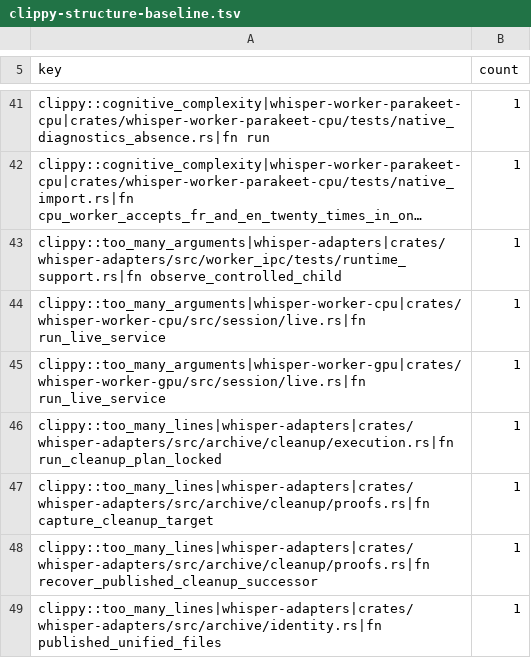
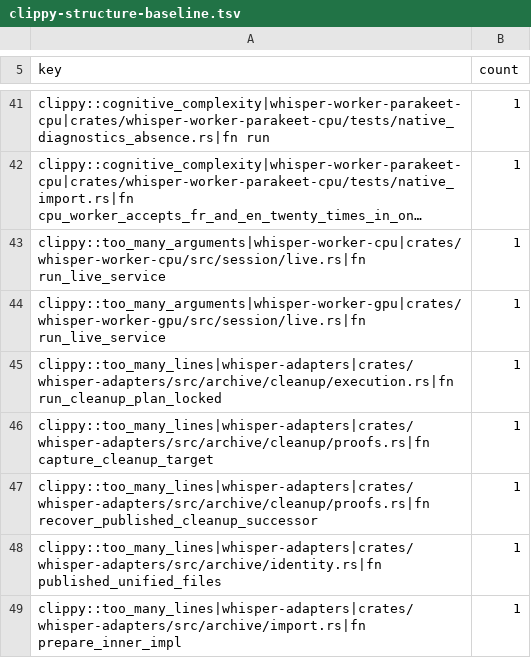
Before and after one commit to daconrilcy/whisper, a TSV file: ci/clippy-structure-baseline.tsv, drawn as a sheet; only a part is shown, gaps mark what is left out; the shorter side is filled out with more unchanged rows; long unchanged cells end in …; the diff names each change by its address in the sheet, - before the commit and + after, or states it on an @@ line.

Commit message:
test(adapters): bundle controlled child observation arguments

```diff
--- a/ci/clippy-structure-baseline.tsv
+++ b/ci/clippy-structure-baseline.tsv
-row 43: clippy::too_many_arguments|whisper-adapters|crates/whisper-adapters/src/worker_ipc/tests/runtime_support.rs|fn observe_controlled_child | 1
```
Also changed, not shown: 2 other files.
